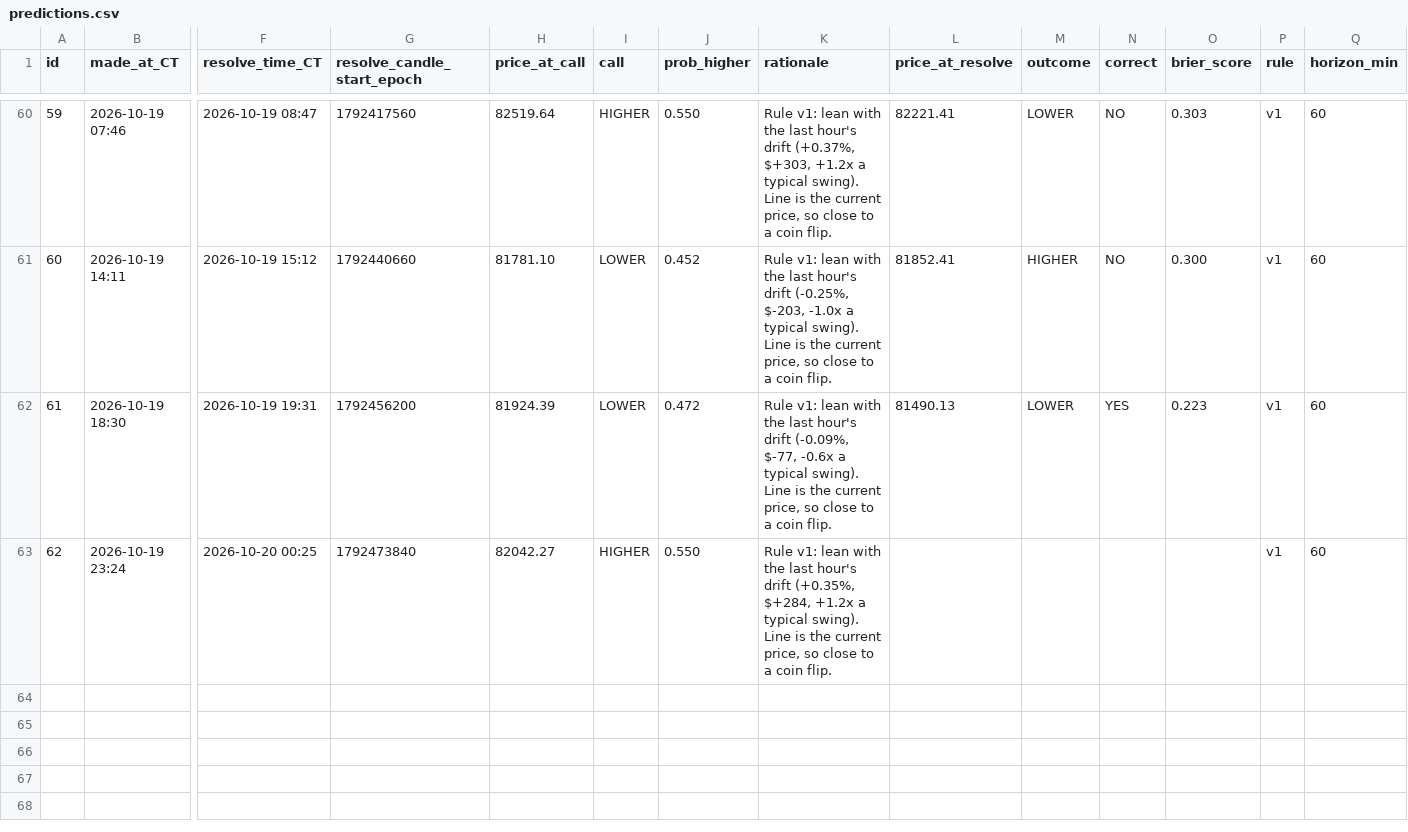
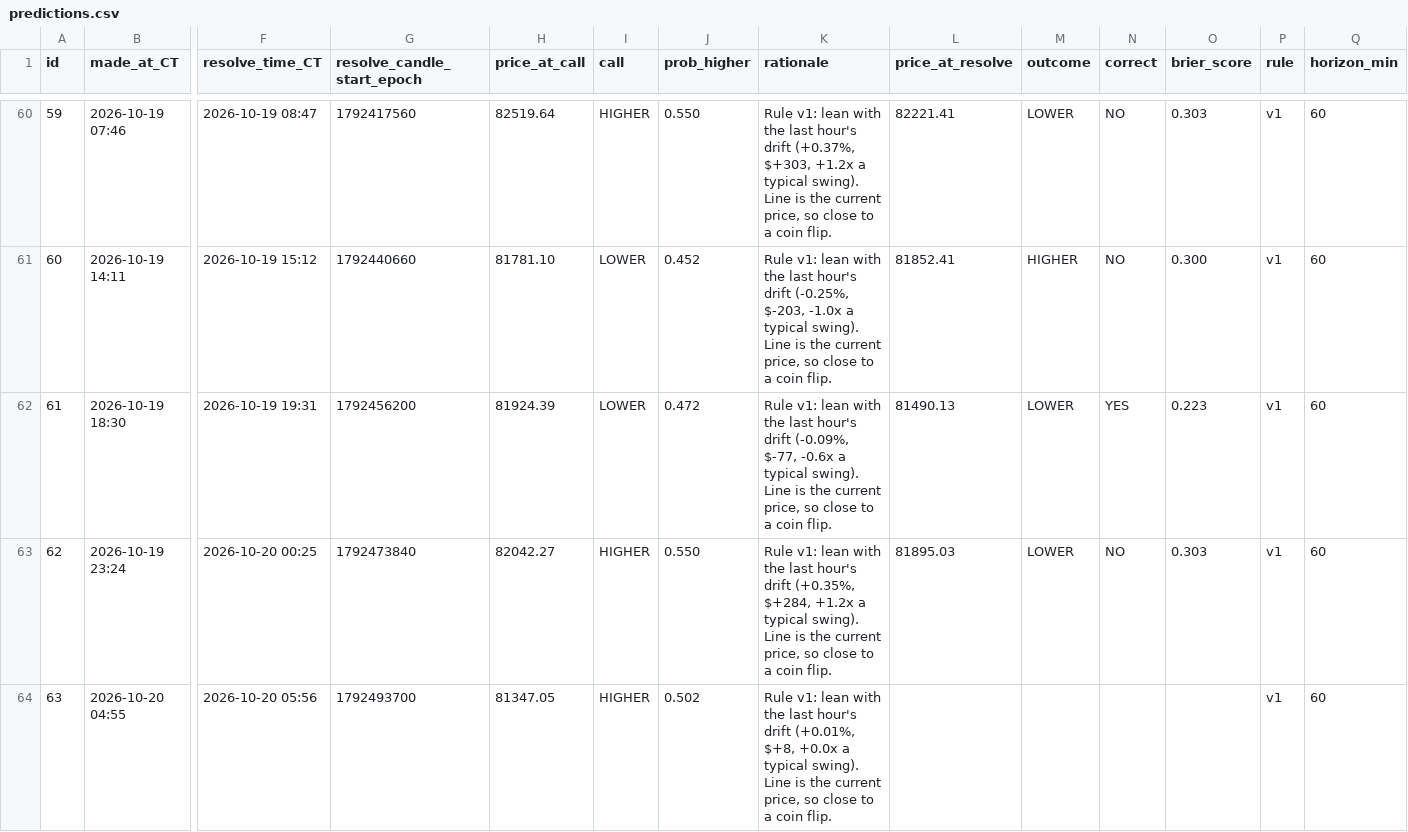
Before and after one commit to neno101/btc-calls, a CSV file: predictions.csv, drawn as a sheet; only a part is shown, gaps mark what is left out; rows hold the shown columns only; the diff names each change by its address in the sheet, - before the commit and + after, or states it on an @@ line.

Commit message:
calls 2026-10-20T09:55:07Z

```diff
--- a/predictions.csv
+++ b/predictions.csv
-L63 (price_at_resolve): (empty)
+L63 (price_at_resolve): 81895.03
-M63 (outcome): (empty)
+M63 (outcome): LOWER
-N63 (correct): (empty)
+N63 (correct): NO
-O63 (brier_score): (empty)
+O63 (brier_score): 0.303
+row 64: 63 | 2026-10-20 04:55 | 2026-10-20 05:56 | 1792493700 | 81347.05 | HIGHER | 0.502 | Rule v1: lean with the last hour's drift (+0.01%, $+8, +0.0x a typical swing). Line is the current price, so close to a coin flip. |  |  |  |  | v1 | 60
```
Also changed, not shown: 2 other files.
